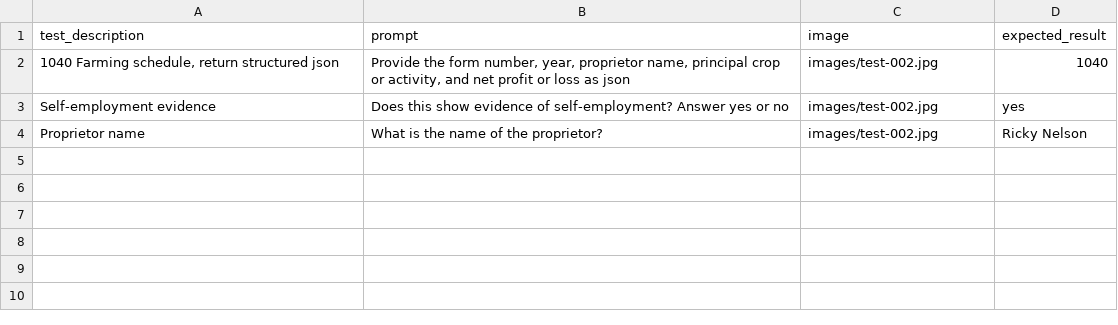
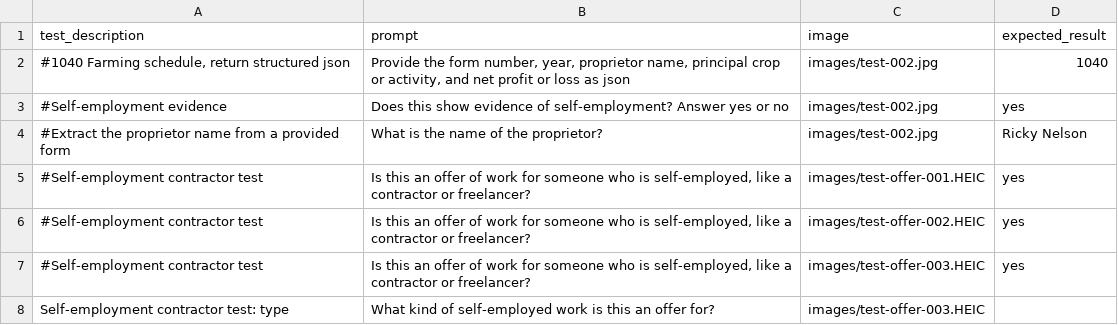
Before and after one commit to NASWA-OpenUI/DUA-VLM-POC, a CSV file: tests.csv, drawn as a sheet.

```diff
--- a/tests.csv
+++ b/tests.csv
@@ -1,4 +1,8 @@
 "test_description","prompt","image","expected_result"
-"1040 Farming schedule, return structured json","Provide the form number, year,  proprietor name,  principal crop or activity, and net profit or loss as json","images/test-002.jpg","1040"
-"Self-employment evidence","Does this show evidence of self-employment? Answer yes or no","images/test-002.jpg","yes"
-"Proprietor name","What is the name of the proprietor?","images/test-002.jpg","Ricky Nelson"
+"#1040 Farming schedule, return structured json","Provide the form number, year,  proprietor name,  principal crop or activity, and net profit or loss as json","images/test-002.jpg","1040"
+"#Self-employment evidence","Does this show evidence of self-employment? Answer yes or no","images/test-002.jpg","yes"
+"#Extract the proprietor name from a provided form","What is the name of the proprietor?","images/test-002.jpg","Ricky Nelson"
+"#Self-employment contractor test","Is this an offer of work for someone who is self-employed, like a contractor or freelancer?","images/test-offer-001.HEIC","yes"
+"#Self-employment contractor test","Is this an offer of work for someone who is self-employed, like a contractor or freelancer?","images/test-offer-002.HEIC","yes"
+"#Self-employment contractor test","Is this an offer of work for someone who is self-employed, like a contractor or freelancer?","images/test-offer-003.HEIC","yes"
+"Self-employment contractor test: type","What kind of self-employed work is this an offer for?","images/test-offer-003.HEIC"
```
Also changed, not shown: results.csv, 9 other files.
